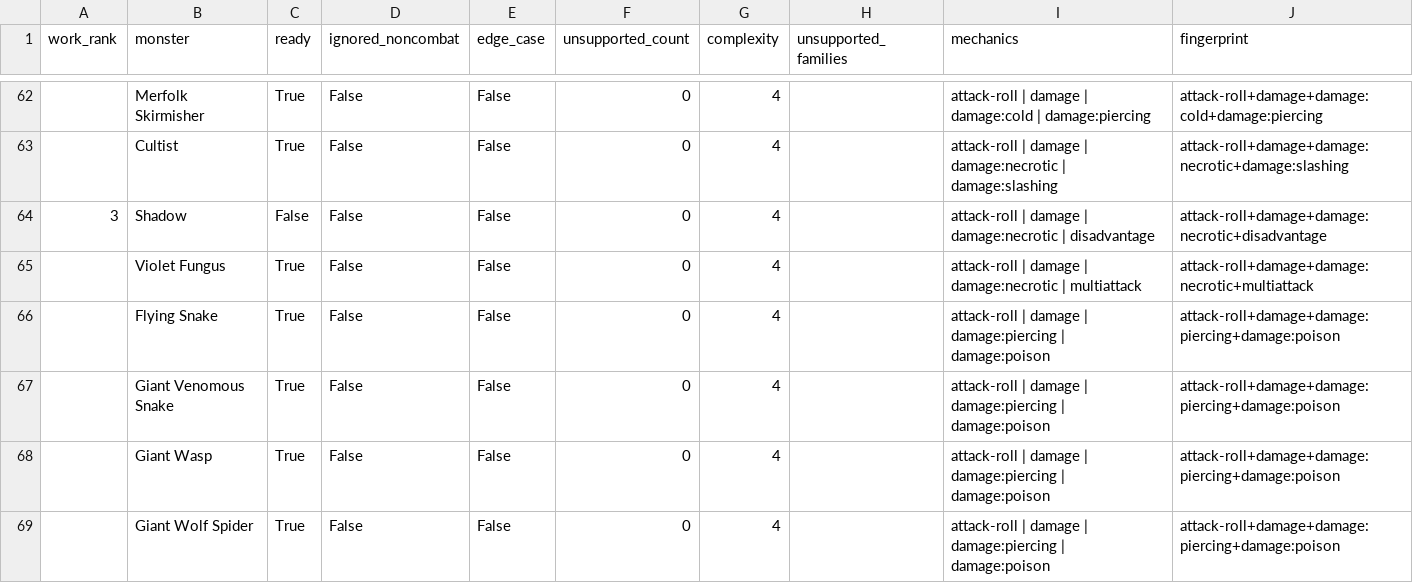
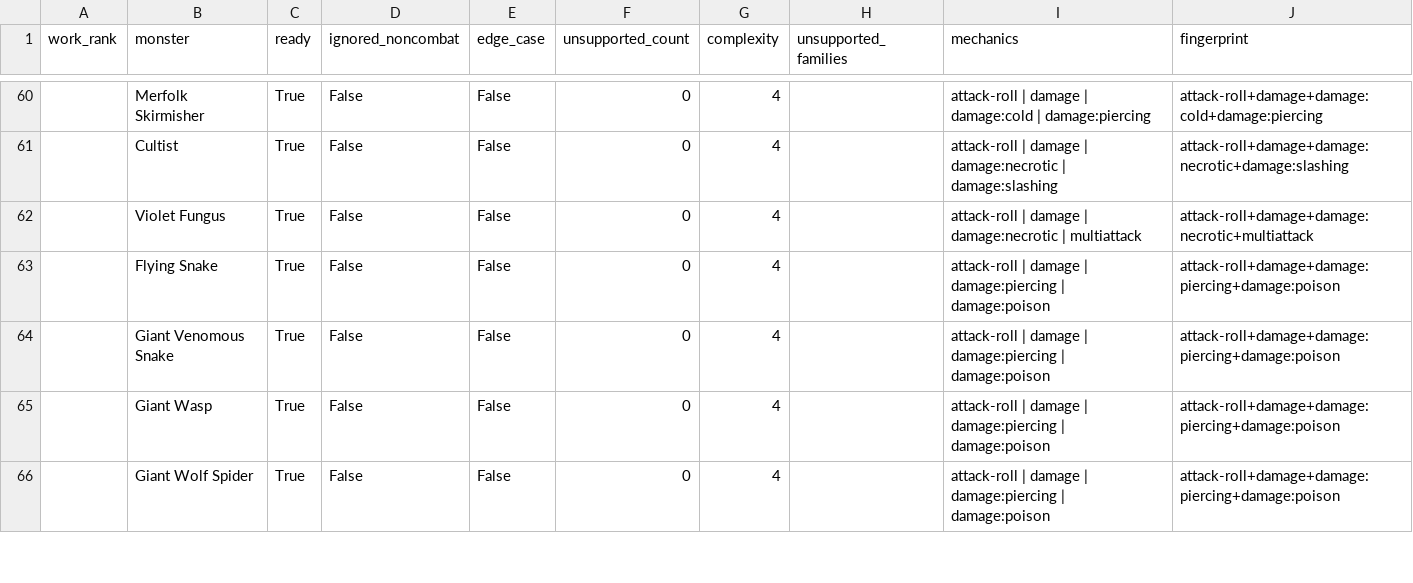
Before and after one commit to cbw29512/D20-ironpit, a CSV file: data/monster_mechanic_matrix.csv, drawn as a sheet; only a part is shown, gaps mark what is left out; removed rows and columns are numbered as before the commit, all else as after; the diff covers the shown part only; the diff names each change by its address in the sheet, - before the commit and + after, or states it on an @@ line.

```diff
--- a/data/monster_mechanic_matrix.csv
+++ b/data/monster_mechanic_matrix.csv
-row 64: 3 | Shadow | False | False | False | 0 | 4 |  | attack-roll | damage | damage:necrotic | disadvantage | attack-roll+damage+damage:necrotic+disadvantage
```
Also changed, not shown: 8 added rows, 7 removed rows and 23 edited cells elsewhere in this file, 1 other file.
